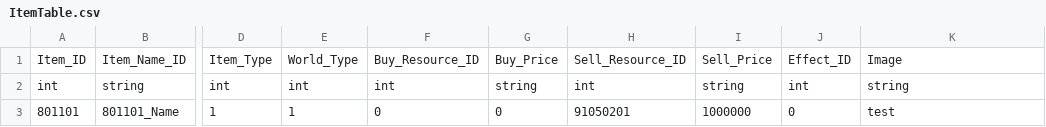
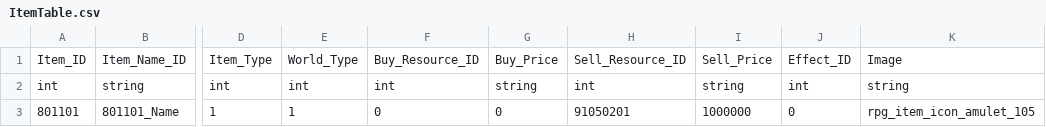
Before and after one commit to rlawlgns3433/MyUtopia, a CSV file: Assets/DataTables/ItemTable.csv, drawn as a sheet; only a part is shown, gaps mark what is left out; the diff names each change by its address in the sheet, - before the commit and + after, or states it on an @@ line.

```diff
--- a/Assets/DataTables/ItemTable.csv
+++ b/Assets/DataTables/ItemTable.csv
-K3: test
+K3: rpg_item_icon_amulet_105
```
Also changed, not shown: 10 other files.
